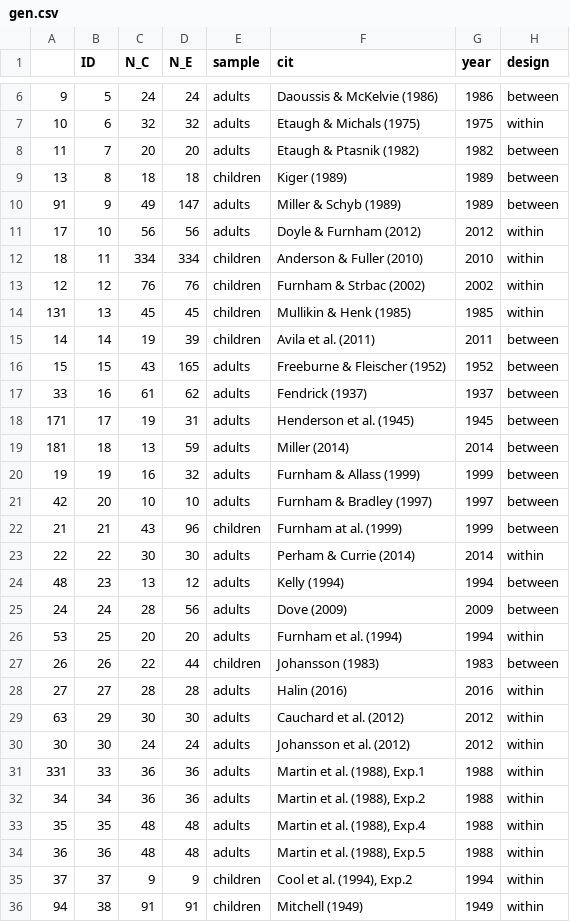
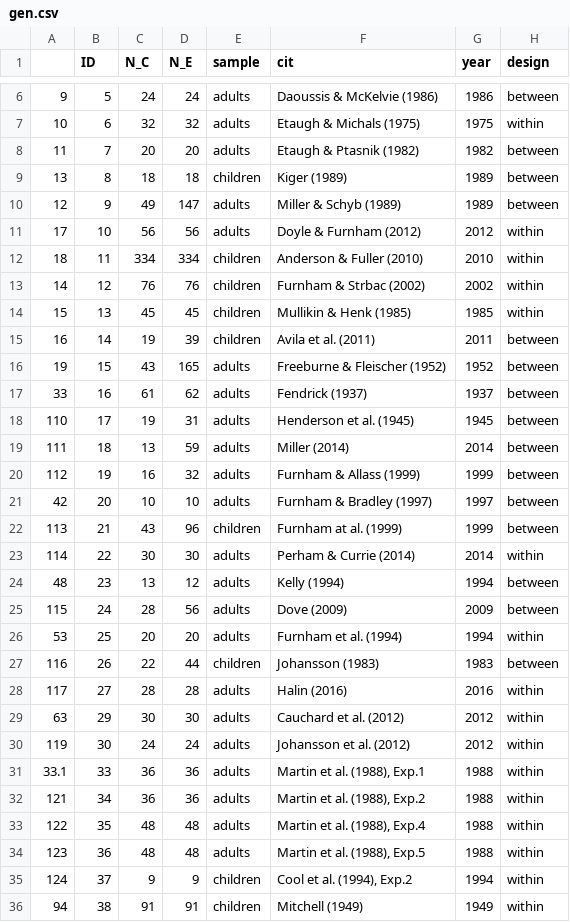
Before and after one commit to martin-vasilev/reading_sounds, a CSV file: Data/subset/gen.csv, drawn as a sheet; only a part is shown, gaps mark what is left out; the diff covers the shown part only; the diff names each change by its address in the sheet, - before the commit and + after, or states it on an @@ line.

```diff
--- a/Data/subset/gen.csv
+++ b/Data/subset/gen.csv
-A10: 91
+A10: 12
-A13: 12
+A13: 14
-A14: 131
+A14: 15
-A15: 14
+A15: 16
-A16: 15
+A16: 19
-A18: 171
+A18: 110
-A19: 181
+A19: 111
-A20: 19
+A20: 112
-A22: 21
+A22: 113
-A23: 22
+A23: 114
-A25: 24
+A25: 115
-A27: 26
+A27: 116
-A28: 27
+A28: 117
-A30: 30
+A30: 119
-A31: 331
+A31: 33.1
-A32: 34
+A32: 121
-A33: 35
+A33: 122
-A34: 36
+A34: 123
-A35: 37
+A35: 124
```
Also changed, not shown: 15 edited cells elsewhere in this file, Data/subset/gen_speed.csv, Data/subset/music.csv, 22 other files.
